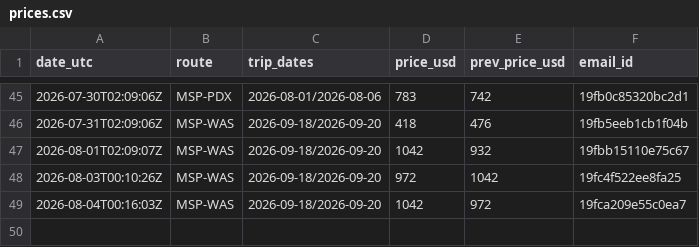
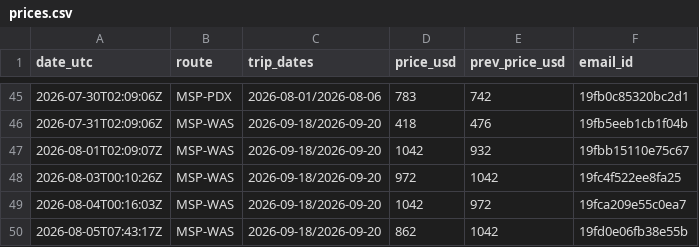
Before and after one commit to lafferty86/best-repo-ever, a CSV file: flight-deals/prices.csv, drawn as a sheet; only a part is shown, gaps mark what is left out.

```diff
--- a/flight-deals/prices.csv
+++ b/flight-deals/prices.csv
@@ -49 +49,2 @@ date_utc,route,trip_dates,price_usd,prev_price_usd,email_id
 2026-08-04T00:16:03Z,MSP-WAS,2026-09-18/2026-09-20,1042,972,19fca209e55c0ea7
+2026-08-05T07:43:17Z,MSP-WAS,2026-09-18/2026-09-20,862,1042,19fd0e06fb38e55b
```
